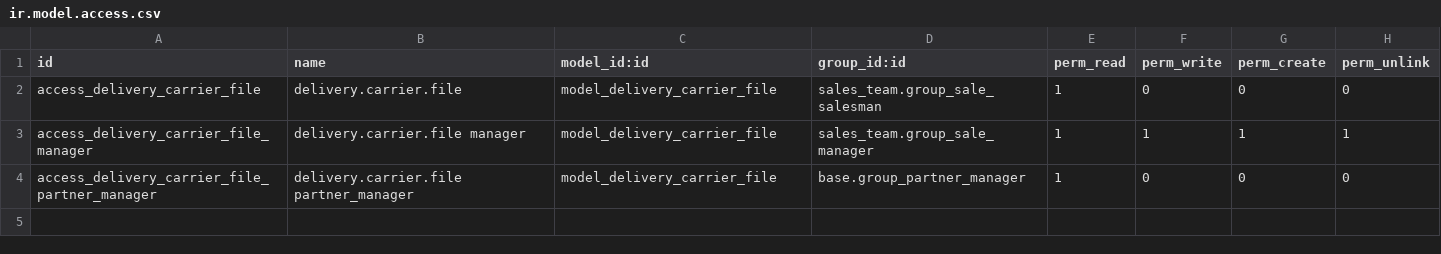
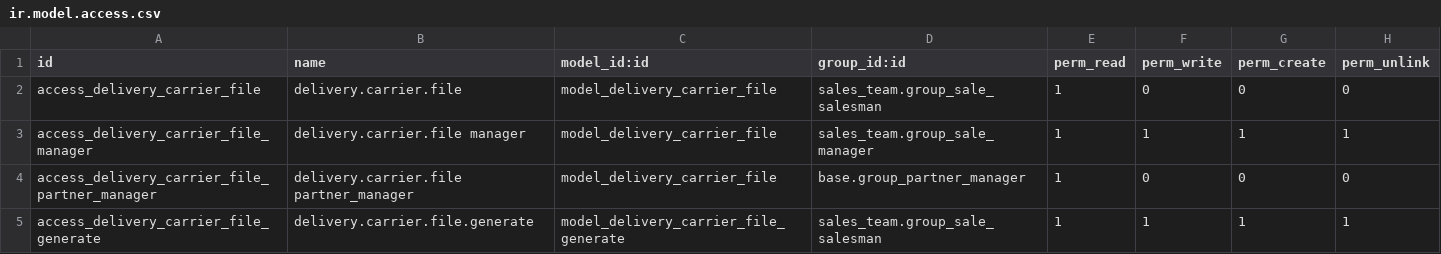
Before and after one commit to BizzAppDev-Systems/delivery-carrier, a CSV file: base_delivery_carrier_files/security/ir.model.access.csv, drawn as a sheet.

Commit message:
[MIG] base_delivery_carrier_files: Migration to 14.0

```diff
--- a/base_delivery_carrier_files/security/ir.model.access.csv
+++ b/base_delivery_carrier_files/security/ir.model.access.csv
@@ -4 +4,2 @@ access_delivery_carrier_file_manager,delivery.carrier.file manager,model_deliver
 access_delivery_carrier_file_partner_manager,delivery.carrier.file partner_manager,model_delivery_carrier_file,base.group_partner_manager,1,0,0,0
+access_delivery_carrier_file_generate,delivery.carrier.file.generate,model_delivery_carrier_file_generate,sales_team.group_sale_salesman,1,1,1,1
```
Also changed, not shown: 9 other files.
